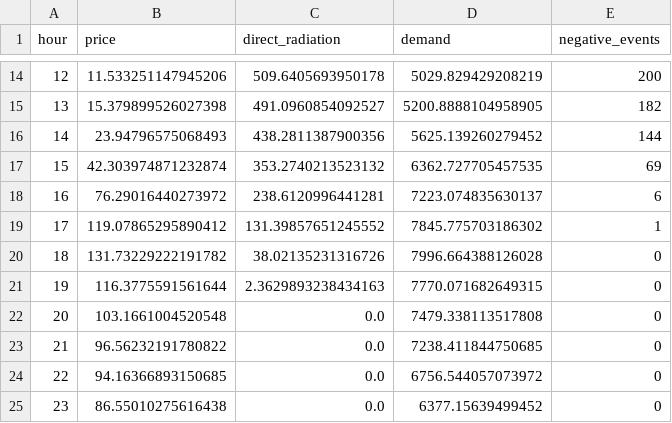
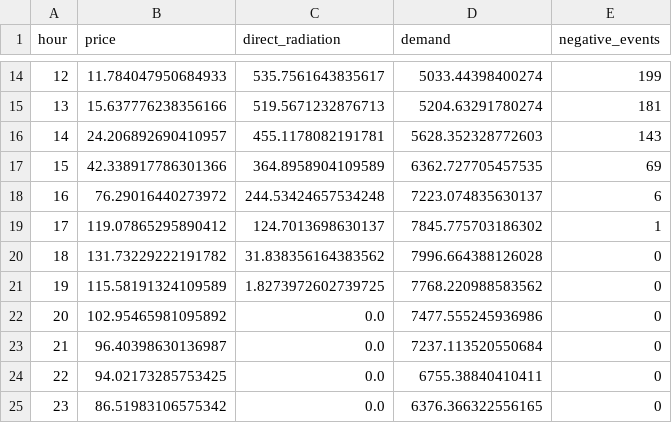
Before and after one commit to Wesleywu0407/hdrenewable_int, a CSV file: data/processed_ch3/ch3_hourly_profile.csv, drawn as a sheet; only a part is shown, gaps mark what is left out; the diff covers the shown part only.

```diff
--- a/data/processed_ch3/ch3_hourly_profile.csv
+++ b/data/processed_ch3/ch3_hourly_profile.csv
@@ -14,12 +14,12 @@ hour,price,direct_radiation,demand,negative_events
-12,11.533251147945206,509.6405693950178,5029.829429208219,200
-13,15.379899526027398,491.0960854092527,5200.8888104958905,182
-14,23.94796575068493,438.2811387900356,5625.139260279452,144
-15,42.303974871232874,353.2740213523132,6362.727705457535,69
-16,76.29016440273972,238.6120996441281,7223.074835630137,6
-17,119.07865295890412,131.39857651245552,7845.775703186302,1
-18,131.73229222191782,38.02135231316726,7996.664388126028,0
-19,116.3775591561644,2.3629893238434163,7770.071682649315,0
-20,103.1661004520548,0.0,7479.338113517808,0
-21,96.56232191780822,0.0,7238.411844750685,0
-22,94.16366893150685,0.0,6756.544057073972,0
-23,86.55010275616438,0.0,6377.15639499452,0
+12,11.784047950684933,535.7561643835617,5033.44398400274,199
+13,15.637776238356166,519.5671232876713,5204.63291780274,181
+14,24.206892690410957,455.1178082191781,5628.352328772603,143
+15,42.338917786301366,364.8958904109589,6362.727705457535,69
+16,76.29016440273972,244.53424657534248,7223.074835630137,6
+17,119.07865295890412,124.7013698630137,7845.775703186302,1
+18,131.73229222191782,31.838356164383562,7996.664388126028,0
+19,115.58191324109589,1.8273972602739725,7768.220988583562,0
+20,102.95465981095892,0.0,7477.555245936986,0
+21,96.40398630136987,0.0,7237.113520550684,0
+22,94.02173285753425,0.0,6755.38840410411,0
+23,86.51983106575342,0.0,6376.366322556165,0
```
Also changed, not shown: 32 edited cells elsewhere in this file, data/processed_ch3/ch3_firming_case.csv, data/processed_ch3/ch3_nem_solar_by_hour.csv, 11 other files.
